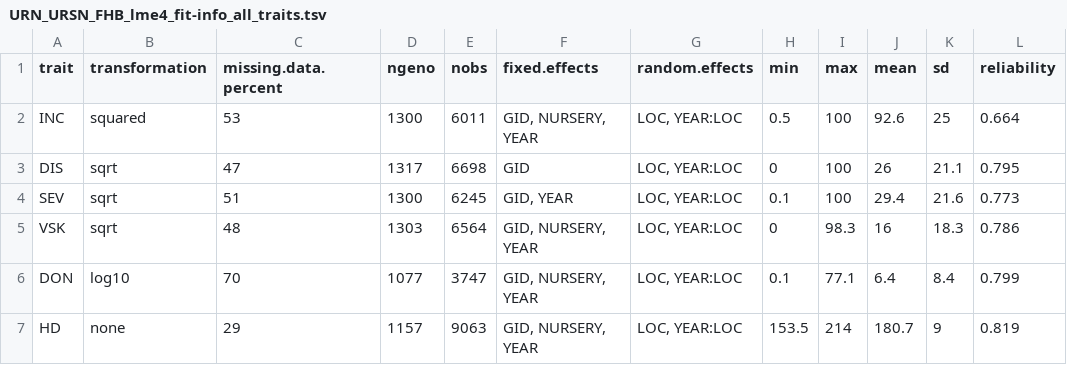
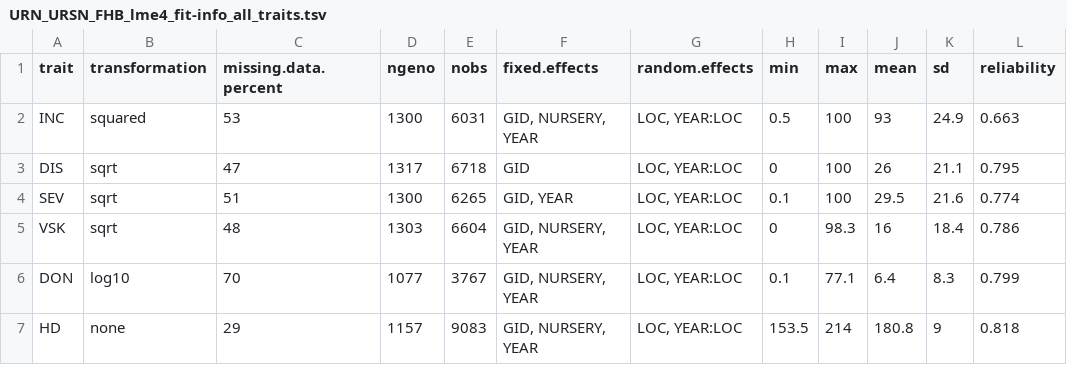
Before and after one commit to chabrault/FHB_GGAIN_pub, a TSV file: output/URN_URSN_FHB_lme4_fit-info_all_traits.tsv, drawn as a sheet.

```diff
--- a/output/URN_URSN_FHB_lme4_fit-info_all_traits.tsv
+++ b/output/URN_URSN_FHB_lme4_fit-info_all_traits.tsv
@@ -1,7 +1,7 @@
 trait	transformation	missing.data.percent	ngeno	nobs	fixed.effects	random.effects	min	max	mean	sd	reliability
-INC	squared	53	1300	6011	GID, NURSERY, YEAR	LOC, YEAR:LOC	0.5	100	92.6	25	0.664
-DIS	sqrt	47	1317	6698	GID	LOC, YEAR:LOC	0	100	26	21.1	0.795
-SEV	sqrt	51	1300	6245	GID, YEAR	LOC, YEAR:LOC	0.1	100	29.4	21.6	0.773
-VSK	sqrt	48	1303	6564	GID, NURSERY, YEAR	LOC, YEAR:LOC	0	98.3	16	18.3	0.786
-DON	log10	70	1077	3747	GID, NURSERY, YEAR	LOC, YEAR:LOC	0.1	77.1	6.4	8.4	0.799
-HD	none	29	1157	9063	GID, NURSERY, YEAR	LOC, YEAR:LOC	153.5	214	180.7	9	0.819
+INC	squared	53	1300	6031	GID, NURSERY, YEAR	LOC, YEAR:LOC	0.5	100	93	24.9	0.663
+DIS	sqrt	47	1317	6718	GID	LOC, YEAR:LOC	0	100	26	21.1	0.795
+SEV	sqrt	51	1300	6265	GID, YEAR	LOC, YEAR:LOC	0.1	100	29.5	21.6	0.774
+VSK	sqrt	48	1303	6604	GID, NURSERY, YEAR	LOC, YEAR:LOC	0	98.3	16	18.4	0.786
+DON	log10	70	1077	3767	GID, NURSERY, YEAR	LOC, YEAR:LOC	0.1	77.1	6.4	8.3	0.799
+HD	none	29	1157	9083	GID, NURSERY, YEAR	LOC, YEAR:LOC	153.5	214	180.8	9	0.818
```
Also changed, not shown: output/URN_URSN_FHB_geno_blues_lme4-values.tsv, 4 other files.
